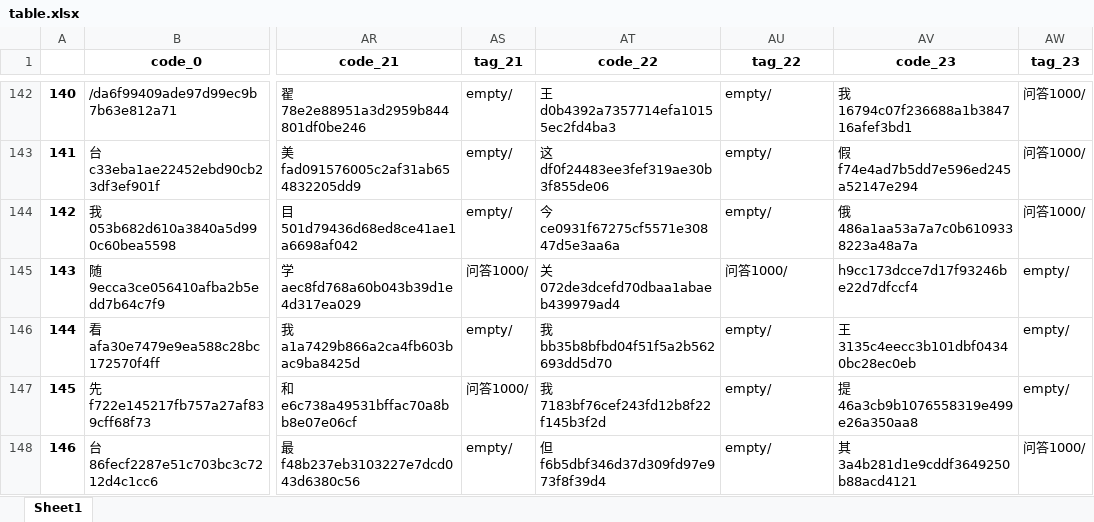
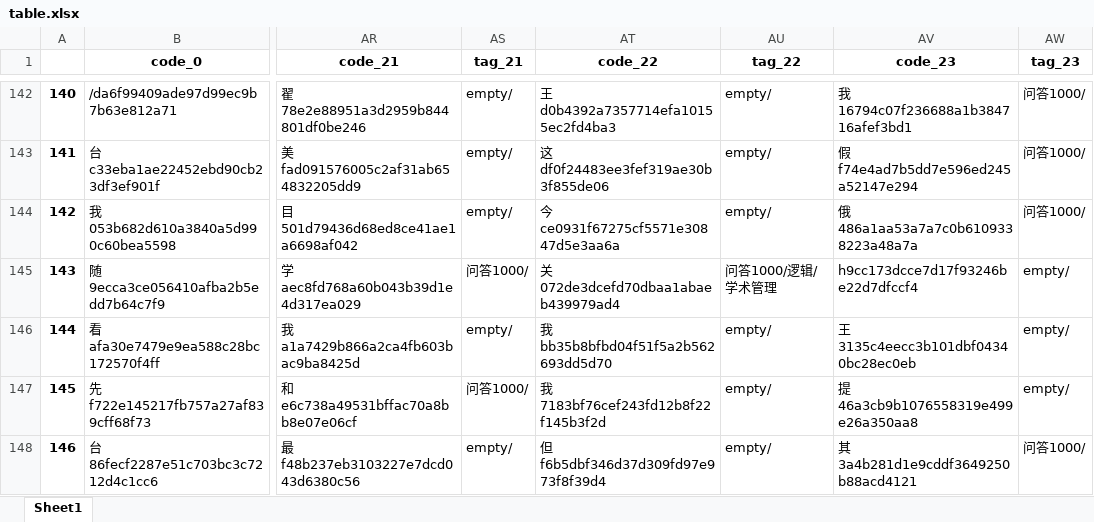
Before and after one commit to taizihuang/wmyblog, an Excel workbook: data/table.xlsx, sheet Sheet1, drawn as a sheet; only a part is shown, gaps mark what is left out; values as stored, in another font and other column widths than the file's, no borders; the diff covers the shown part only; the diff names each change by its address in the sheet, - before the commit and + after, or states it on an @@ line.

```diff
--- a/data/table.xlsx (sheet Sheet1)
+++ b/data/table.xlsx (sheet Sheet1)
-AU145 (tag_22): 问答1000/
+AU145 (tag_22): 问答1000/逻辑/学术管理
```
Also changed, not shown: 7 edited cells elsewhere in this sheet, 10 other files.
